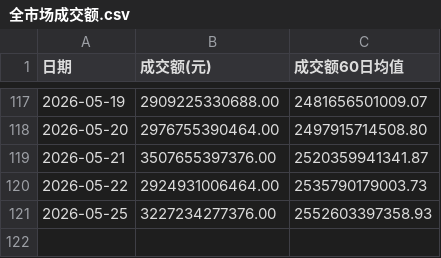
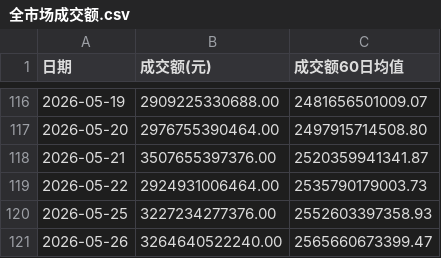
Before and after one commit to mangehua/market-dashboard, a CSV file: stock_data/全市场成交额.csv, drawn as a sheet; only a part is shown, gaps mark what is left out; the diff covers the shown part only.

```diff
--- a/stock_data/全市场成交额.csv
+++ b/stock_data/全市场成交额.csv
@@ -121 +120,2 @@
 2026-05-25,3227234277376.00,2552603397358.93
+2026-05-26,3264640522240.00,2565660673399.47
```
Also changed, not shown: 1 removed row and 59 edited cells elsewhere in this file.
